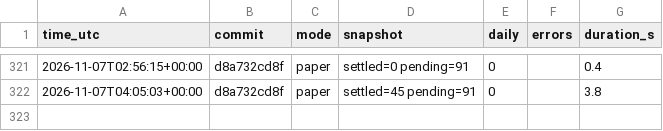
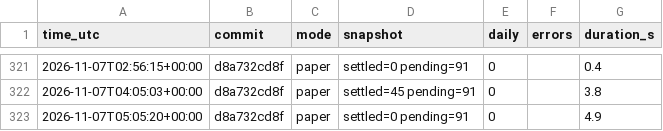
Before and after one commit to daijobudesu69/Crypto-FCL, a CSV file: state/runs.csv, drawn as a sheet; only a part is shown, gaps mark what is left out.

```diff
--- a/state/runs.csv
+++ b/state/runs.csv
@@ -322 +322,2 @@ time_utc,commit,mode,snapshot,daily,errors,duration_s
 2026-11-07T04:05:03+00:00,d8a732cd8f,paper,settled=45 pending=91,0,,3.8
+2026-11-07T05:05:20+00:00,d8a732cd8f,paper,settled=0 pending=91,0,,4.9
```
Also changed, not shown: state/equity.csv, 3 other files.
